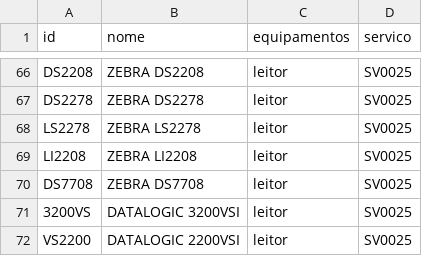
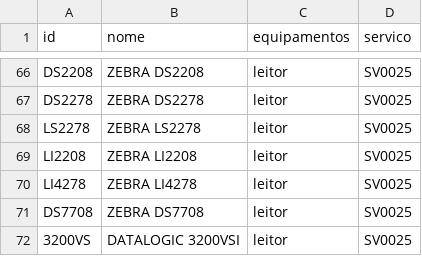
Before and after one commit to cauuabispoo/ZhazCheck, a CSV file: csv/equipamentos.csv, drawn as a sheet; only a part is shown, gaps mark what is left out; the shorter side is filled out with more unchanged rows; the diff names each change by its address in the sheet, - before the commit and + after, or states it on an @@ line.

Commit message:
Update equipamentos.csv

```diff
--- a/csv/equipamentos.csv
+++ b/csv/equipamentos.csv
+row 70: LI4278 | ZEBRA LI4278 | leitor | SV0025
```
